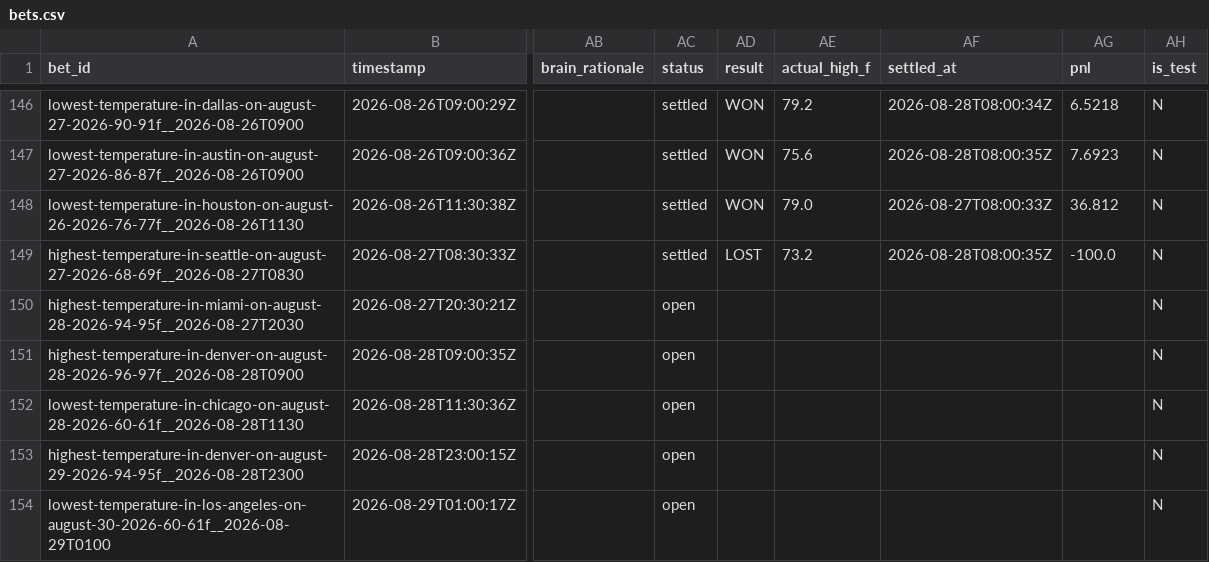
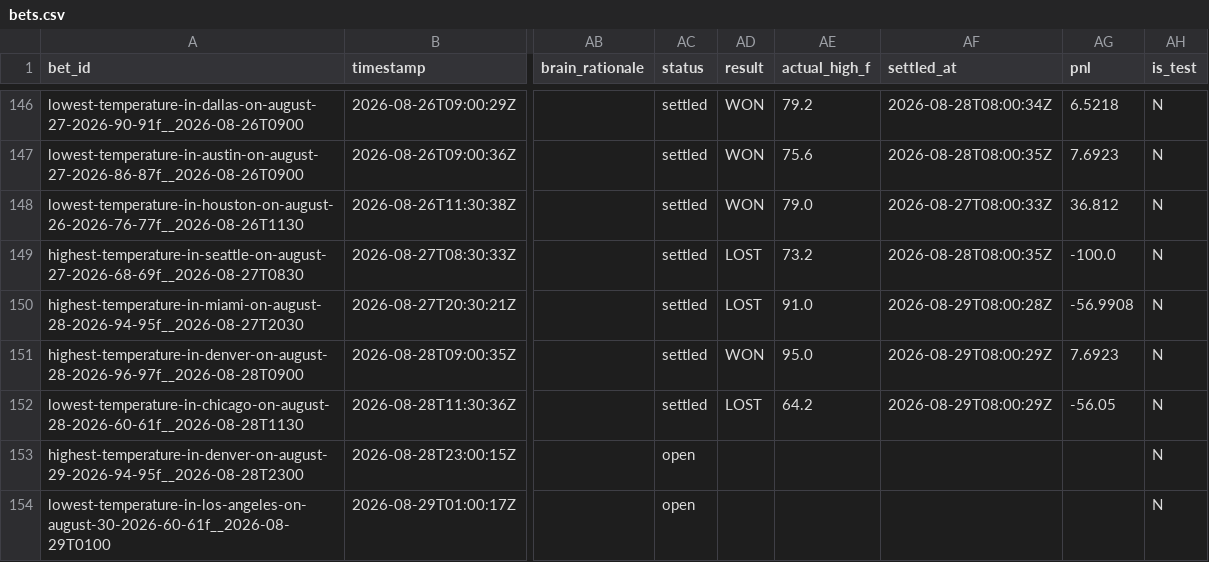
Before and after one commit to user-kv/polymarket-desk, a CSV file: papertrader/data/bets.csv, drawn as a sheet; only a part is shown, gaps mark what is left out; the diff names each change by its address in the sheet, - before the commit and + after, or states it on an @@ line.

```diff
--- a/papertrader/data/bets.csv
+++ b/papertrader/data/bets.csv
-AC150:AC152 (status): open
+AC150:AC152 (status): settled
-AD150 (result): (empty)
+AD150 (result): LOST
-AE150 (actual_high_f): (empty)
+AE150 (actual_high_f): 91.0
-AF150 (settled_at): (empty)
+AF150 (settled_at): 2026-08-29T08:00:28Z
-AG150 (pnl): (empty)
+AG150 (pnl): -56.9908
-AD151 (result): (empty)
+AD151 (result): WON
-AE151 (actual_high_f): (empty)
+AE151 (actual_high_f): 95.0
-AF151:AF152 (settled_at): (empty)
+AF151:AF152 (settled_at): 2026-08-29T08:00:29Z
-AG151 (pnl): (empty)
+AG151 (pnl): 7.6923
-AD152 (result): (empty)
+AD152 (result): LOST
-AE152 (actual_high_f): (empty)
+AE152 (actual_high_f): 64.2
-AG152 (pnl): (empty)
+AG152 (pnl): -56.05
```
Also changed, not shown: 3 other files.
